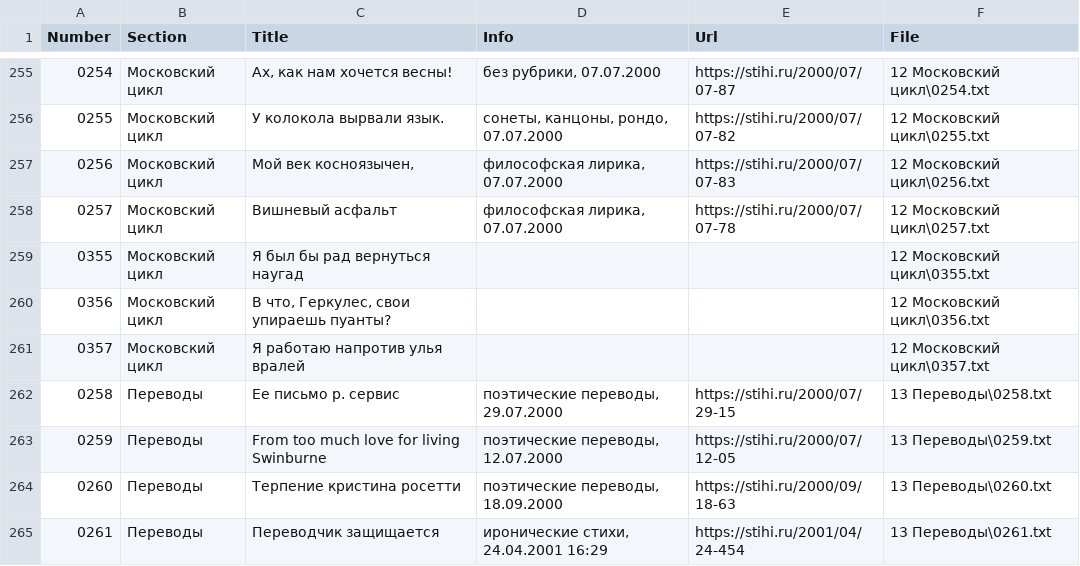
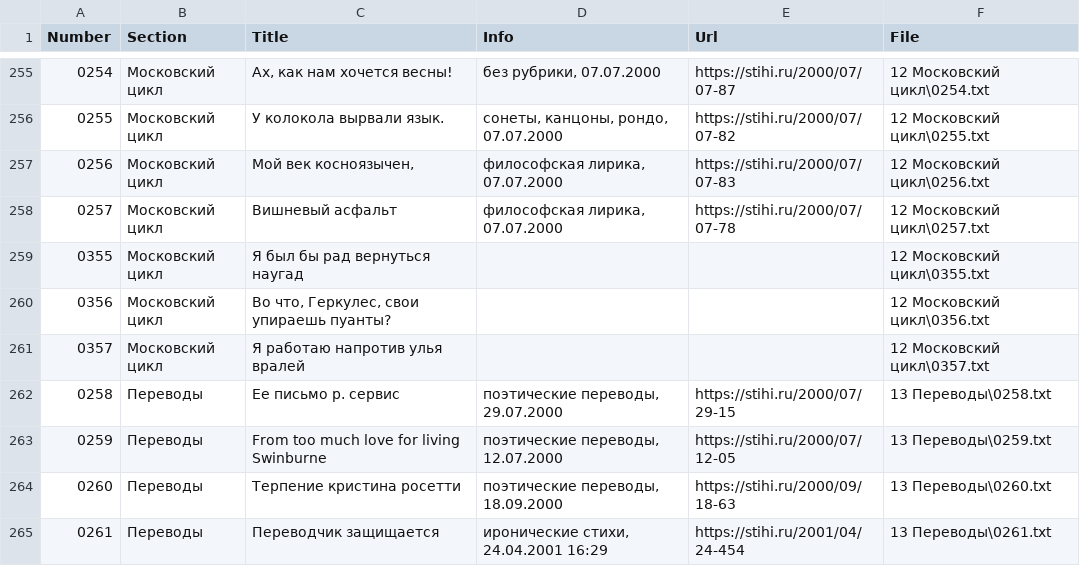
Before and after one commit to jfeldman777/stihi, a CSV file: poems/index.csv, drawn as a sheet; only a part is shown, gaps mark what is left out.

```diff
--- a/poems/index.csv
+++ b/poems/index.csv
@@ -259,3 +259,3 @@
 "0355","Московский цикл","Я был бы рад вернуться наугад","","","12 Московский цикл\0355.txt"
-"0356","Московский цикл","В что, Геркулес, свои упираешь пуанты?","","","12 Московский цикл\0356.txt"
+"0356","Московский цикл","Во что, Геркулес, свои упираешь пуанты?","","","12 Московский цикл\0356.txt"
 "0357","Московский цикл","Я работаю напротив улья вралей","","","12 Московский цикл\0357.txt"
```
Also changed, not shown: 2 other files.
